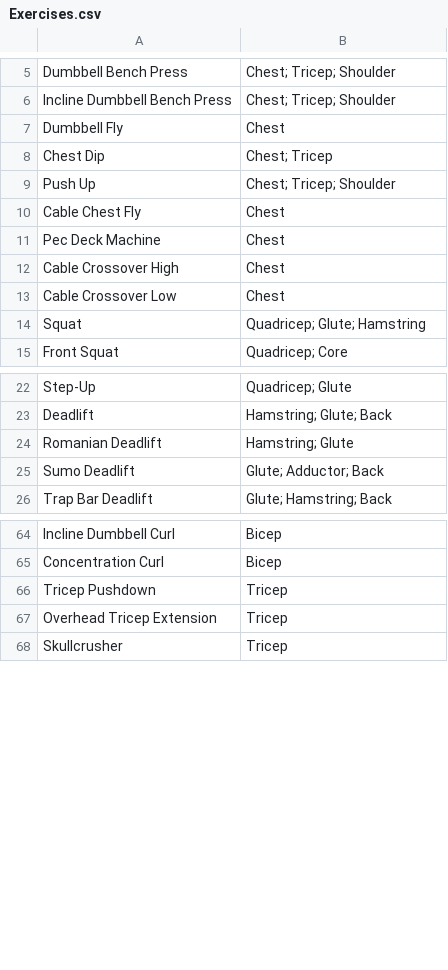
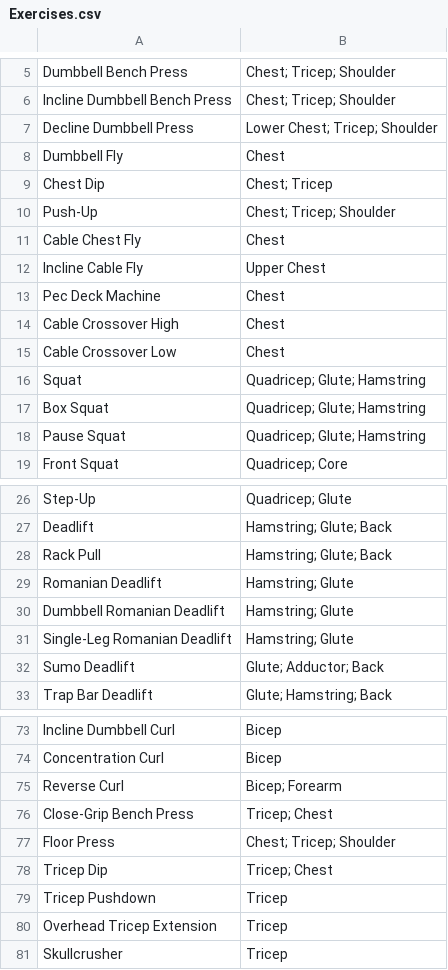
Before and after one commit to repen7ant/WorkoutTrackerV2, a CSV file: bot/data/Exercises.csv, drawn as a sheet; only a part is shown, gaps mark what is left out; the diff covers the shown part only.

Commit message:
feat: update exercise list, order by name

```diff
--- a/bot/data/Exercises.csv
+++ b/bot/data/Exercises.csv
@@ -6,6 +6,8 @@ Dumbbell Bench Press,Chest; Tricep; Shoulder
 Incline Dumbbell Bench Press,Chest; Tricep; Shoulder
+Decline Dumbbell Press,Lower Chest; Tricep; Shoulder
 Dumbbell Fly,Chest
 Chest Dip,Chest; Tricep
-Push Up,Chest; Tricep; Shoulder
+Push-Up,Chest; Tricep; Shoulder
 Cable Chest Fly,Chest
+Incline Cable Fly,Upper Chest
 Pec Deck Machine,Chest
@@ -14,2 +16,4 @@ Cable Crossover Low,Chest
 Squat,Quadricep; Glute; Hamstring
+Box Squat,Quadricep; Glute; Hamstring
+Pause Squat,Quadricep; Glute; Hamstring
 Front Squat,Quadricep; Core
@@ -23,3 +27,6 @@ Step-Up,Quadricep; Glute
 Deadlift,Hamstring; Glute; Back
+Rack Pull,Hamstring; Glute; Back
 Romanian Deadlift,Hamstring; Glute
+Dumbbell Romanian Deadlift,Hamstring; Glute
+Single-Leg Romanian Deadlift,Hamstring; Glute
 Sumo Deadlift,Glute; Adductor; Back
@@ -65,2 +74,6 @@ Incline Dumbbell Curl,Bicep
 Concentration Curl,Bicep
+Reverse Curl,Bicep; Forearm
+Close-Grip Bench Press,Tricep; Chest
+Floor Press,Chest; Tricep; Shoulder
+Tricep Dip,Tricep; Chest
 Tricep Pushdown,Tricep
```
Also changed, not shown: 2 added rows and 6 edited cells elsewhere in this file, 1 other file.
